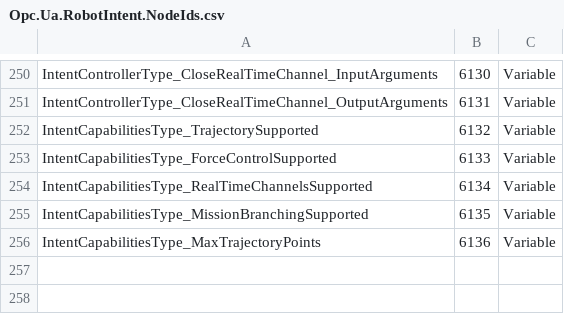
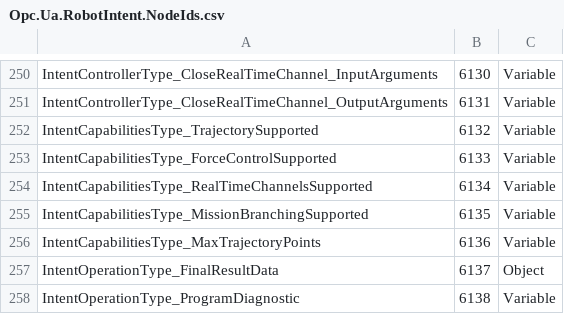
Before and after one commit to marcschier/opcua-drafts, a CSV file: metaverse-specs/robot-intent/Opc.Ua.RobotIntent.NodeIds.csv, drawn as a sheet; only a part is shown, gaps mark what is left out; the diff names each change by its address in the sheet, - before the commit and + after, or states it on an @@ line.

```diff
--- a/metaverse-specs/robot-intent/Opc.Ua.RobotIntent.NodeIds.csv
+++ b/metaverse-specs/robot-intent/Opc.Ua.RobotIntent.NodeIds.csv
+row 257: IntentOperationType_FinalResultData | 6137 | Object
+row 258: IntentOperationType_ProgramDiagnostic | 6138 | Variable
```
Also changed, not shown: 4 other files.
